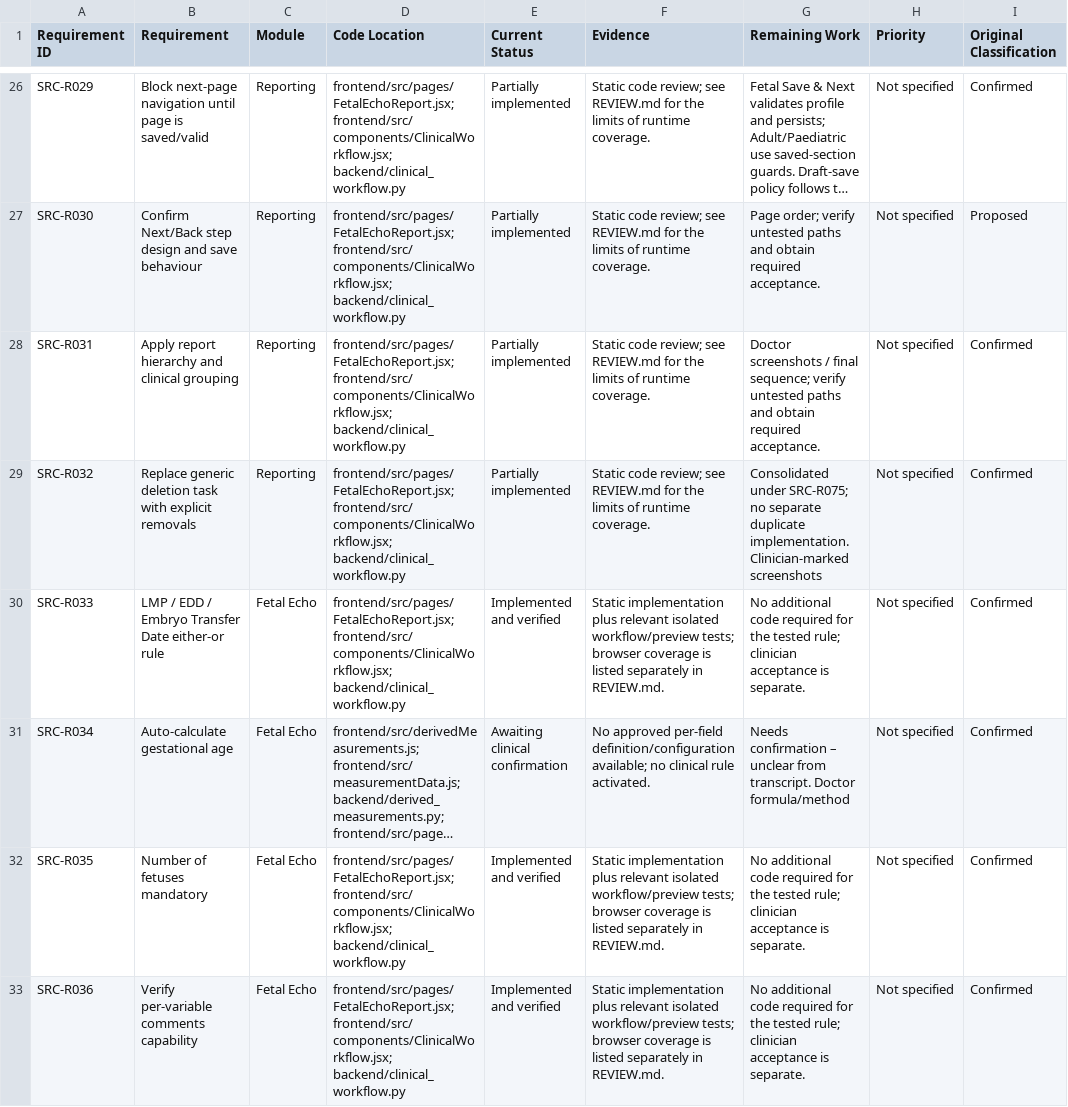
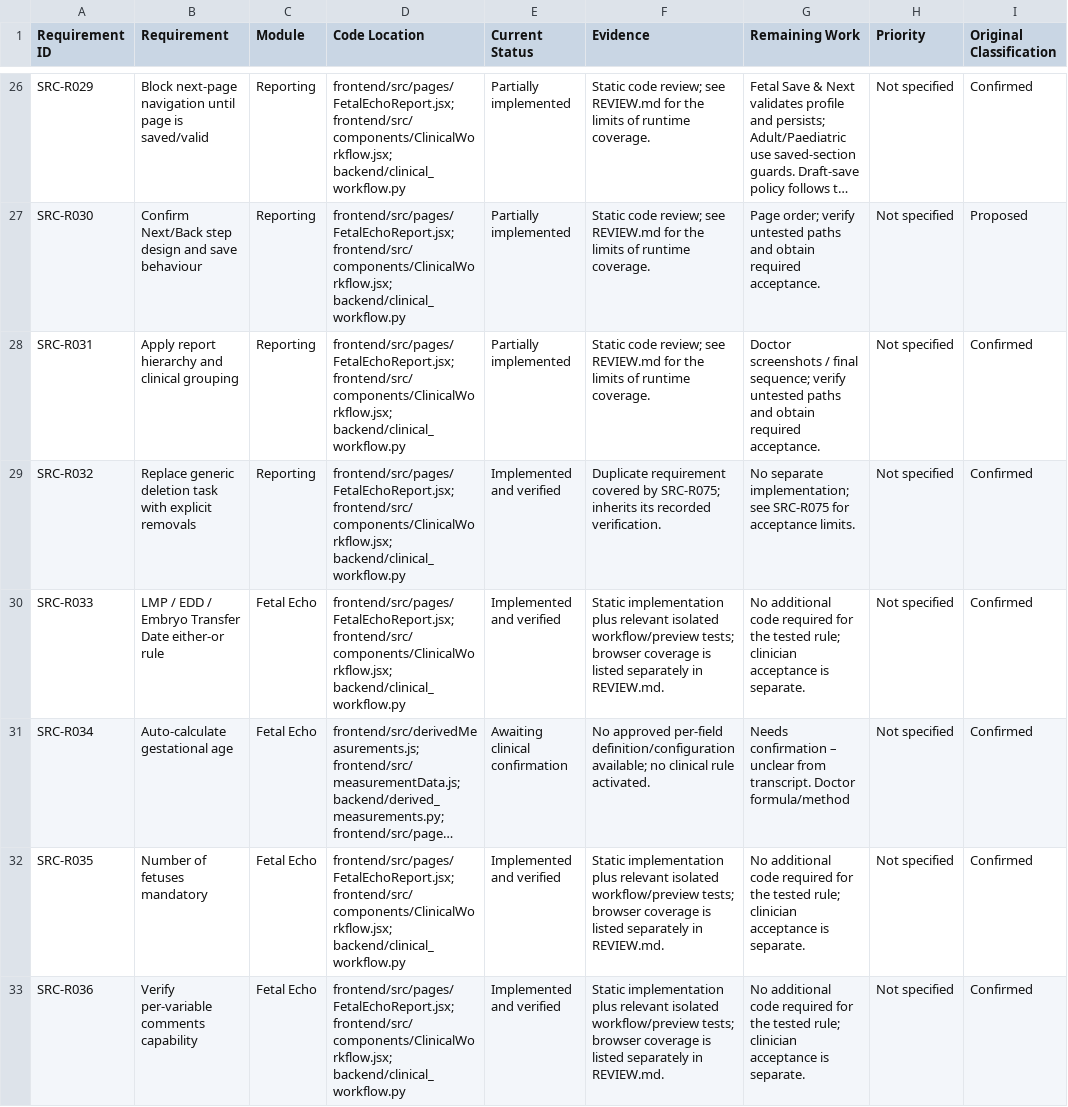
Before and after one commit to arjunsorim-lab/echo, a CSV file: docs/review-20261110/IMPLEMENTATION_AUDIT.csv, drawn as a sheet; only a part is shown, gaps mark what is left out; long unchanged cells end in …; the diff covers the shown part only; the diff names each change by its address in the sheet, - before the commit and + after, or states it on an @@ line.

```diff
--- a/docs/review-20261110/IMPLEMENTATION_AUDIT.csv
+++ b/docs/review-20261110/IMPLEMENTATION_AUDIT.csv
-E29 (Current Status): Partially implemented
+E29 (Current Status): Implemented and verified
-F29 (Evidence): Static code review; see REVIEW.md for the limits of runtime coverage.
+F29 (Evidence): Duplicate requirement covered by SRC-R075; inherits its recorded verification.
-G29 (Remaining Work): Consolidated under SRC-R075; no separate duplicate implementation. Clinician-marked screenshots
+G29 (Remaining Work): No separate implementation; see SRC-R075 for acceptance limits.
```
Also changed, not shown: 16 edited cells elsewhere in this file, 12 other files.
